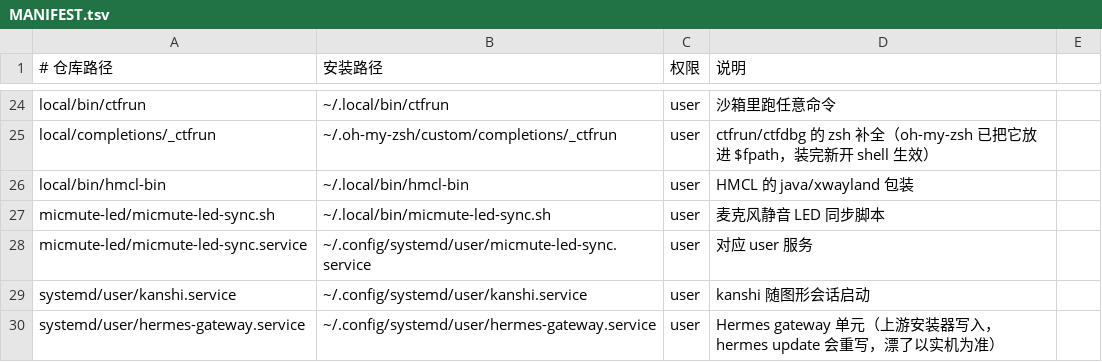
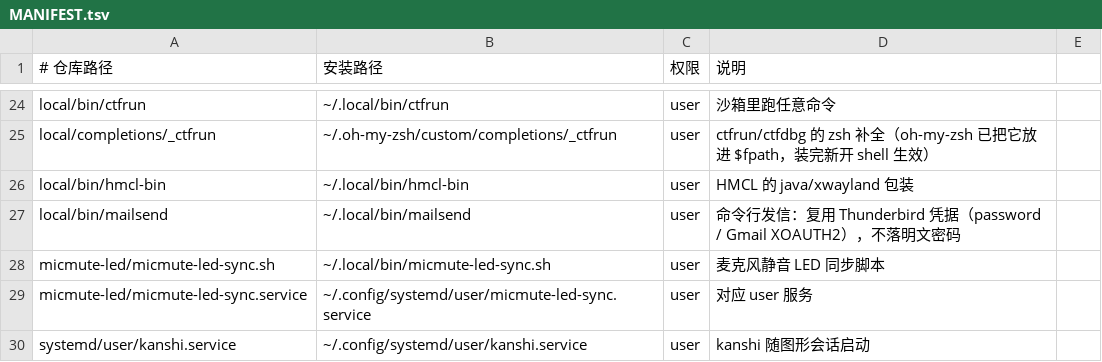
Before and after one commit to Mel-SRK/My_config, a TSV file: MANIFEST.tsv, drawn as a sheet; only a part is shown, gaps mark what is left out; the shorter side is filled out with more unchanged rows; the diff names each change by its address in the sheet, - before the commit and + after, or states it on an @@ line.

Commit message:
local/bin: add mailsend, send mail via Thunderbird's stored credentials
Reads the account straight from key4.db at send time (password auth for
QQ, refresh token -> XOAUTH2 for Gmail), so no plaintext password file.

```diff
--- a/MANIFEST.tsv
+++ b/MANIFEST.tsv
+row 27: local/bin/mailsend | ~/.local/bin/mailsend | user | 命令行发信：复用 Thunderbird 凭据（password / Gmail XOAUTH2），不落明文密码
```
Also changed, not shown: 1 other file.
